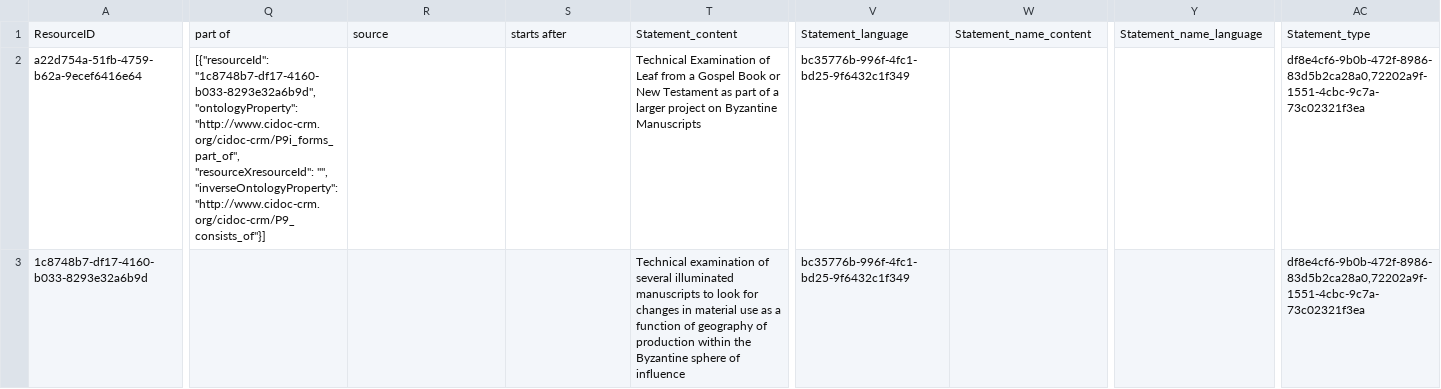
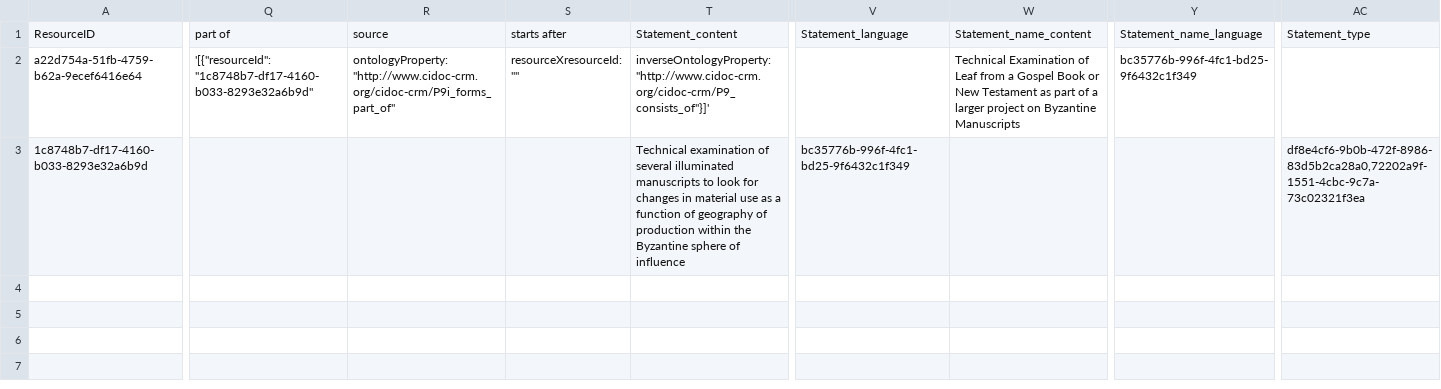
Before and after one commit to archesproject/arches-for-science, a CSV file: afs/pkg/sample/Activity.csv, drawn as a sheet; only a part is shown, gaps mark what is left out; the diff covers the shown part only; the diff names each change by its address in the sheet, - before the commit and + after, or states it on an @@ line.

Commit message:
activity file update

```diff
--- a/afs/pkg/sample/Activity.csv
+++ b/afs/pkg/sample/Activity.csv
-Q2: [{"resourceId": "1c8748b7-df17-4160-b033-8293e32a6b9d", "ontologyProperty": "http://www.cidoc-crm.org/cidoc-crm/P9i_forms_part_of", "resourceXresourceId": "", "inverseOntologyProperty": "http://www.cidoc-crm.org/cidoc-crm/P9_consists_of"}]
+Q2: '[{"resourceId": "1c8748b7-df17-4160-b033-8293e32a6b9d"
-R2: (empty)
+R2: ontologyProperty: "http://www.cidoc-crm.org/cidoc-crm/P9i_forms_part_of"
-S2: (empty)
+S2: resourceXresourceId: ""
-T2: Technical Examination of Leaf from a Gospel Book or New Testament as part of a larger project on Byzantine Manuscripts
+T2: inverseOntologyProperty: "http://www.cidoc-crm.org/cidoc-crm/P9_consists_of"}]'
-V2: bc35776b-996f-4fc1-bd25-9f6432c1f349
+V2: (empty)
-W2: (empty)
+W2: Technical Examination of Leaf from a Gospel Book or New Testament as part of a larger project on Byzantine Manuscripts
-Y2: (empty)
+Y2: bc35776b-996f-4fc1-bd25-9f6432c1f349
-AC2: df8e4cf6-9b0b-472f-8986-83d5b2ca28a0,72202a9f-1551-4cbc-9c7a-73c02321f3ea
+AC2: (empty)
```
Also changed, not shown: 3 edited cells elsewhere in this file.
